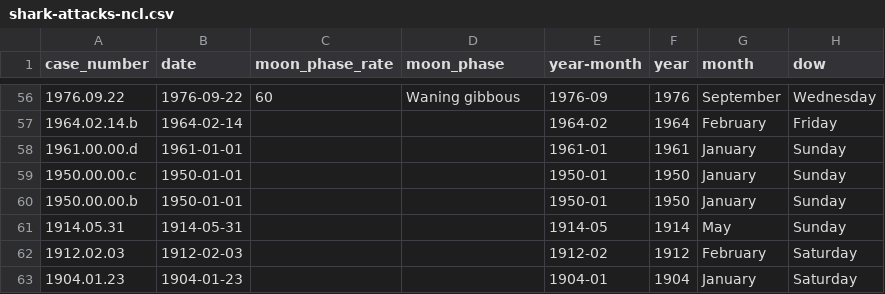
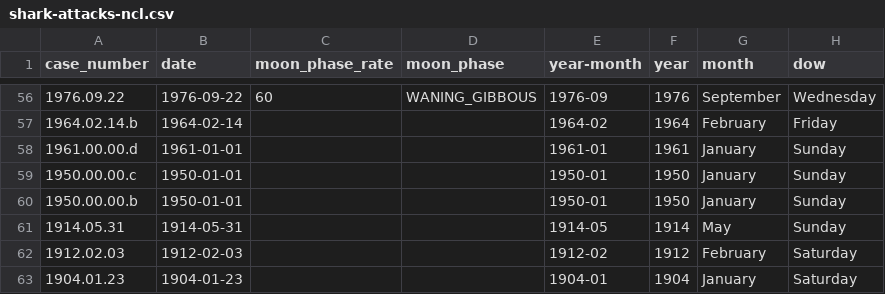
Before and after one commit to adriens/odata-ncl, a CSV file: data/shark-attacks/shark-attacks-ncl.csv, drawn as a sheet; only a part is shown, gaps mark what is left out; the diff covers the shown part only; the diff names each change by its address in the sheet, - before the commit and + after, or states it on an @@ line.

```diff
--- a/data/shark-attacks/shark-attacks-ncl.csv
+++ b/data/shark-attacks/shark-attacks-ncl.csv
-D56 (moon_phase): Waning gibbous
+D56 (moon_phase): WANING_GIBBOUS
```
Also changed, not shown: 54 edited cells elsewhere in this file.
